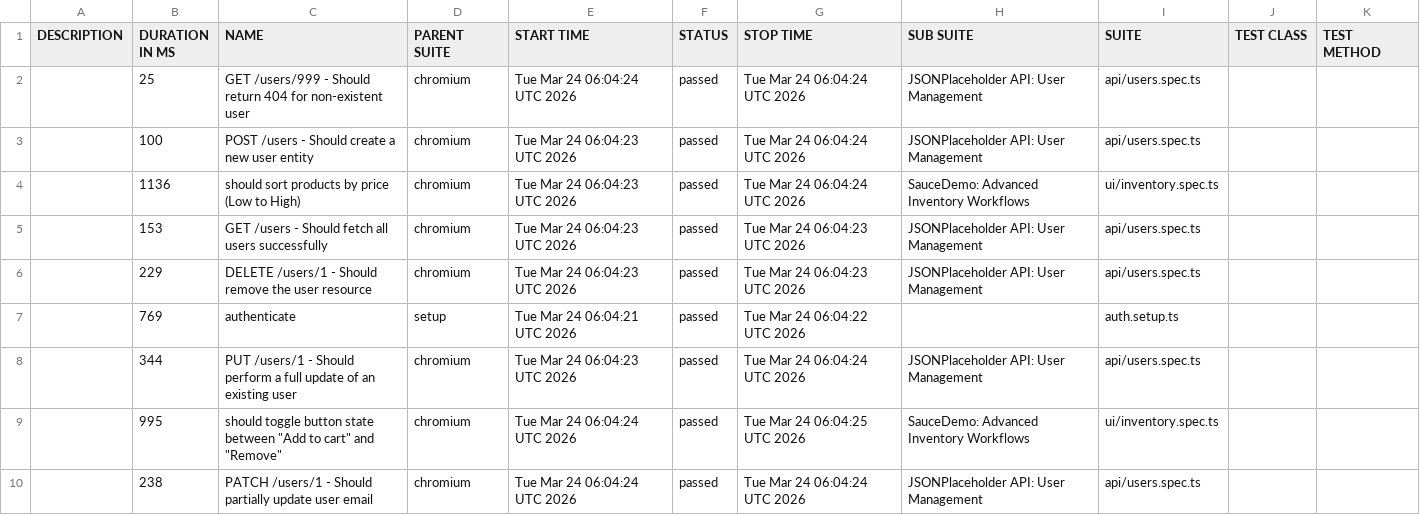
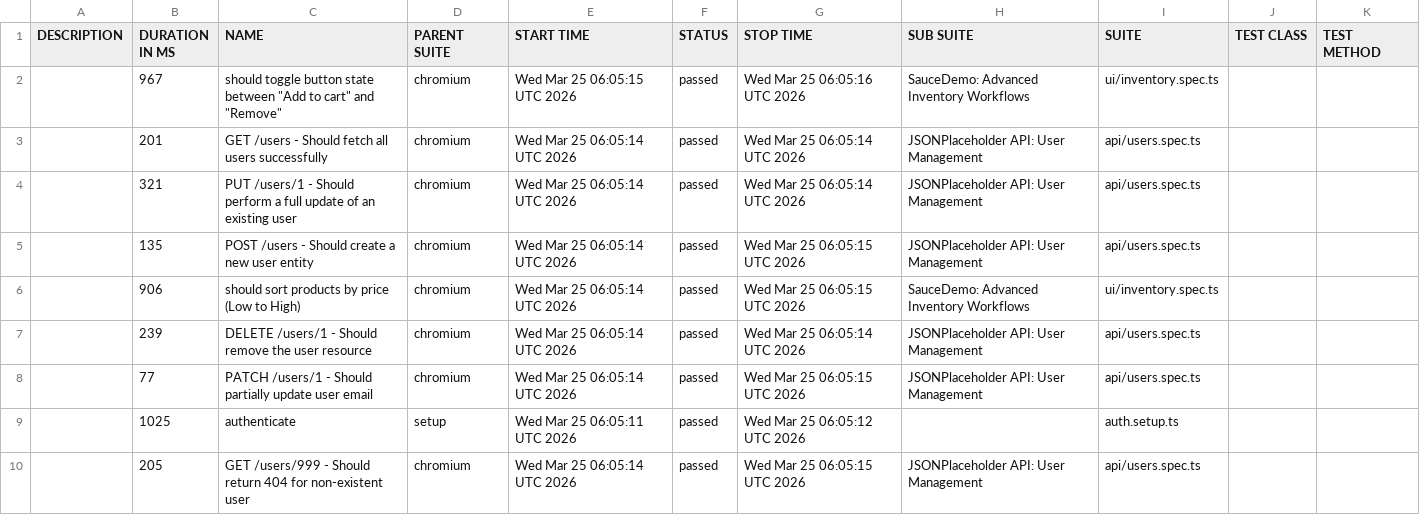
Before and after one commit to QAhmet1/soucedemo_playwright, a CSV file: data/suites.csv, drawn as a sheet.

```diff
--- a/data/suites.csv
+++ b/data/suites.csv
@@ -1,10 +1,10 @@
 "DESCRIPTION","DURATION IN MS","NAME","PARENT SUITE","START TIME","STATUS","STOP TIME","SUB SUITE","SUITE","TEST CLASS","TEST METHOD"
-"","25","GET /users/999 - Should return 404 for non-existent user","chromium","Tue Mar 24 06:04:24 UTC 2026","passed","Tue Mar 24 06:04:24 UTC 2026","JSONPlaceholder API: User Management","api/users.spec.ts","",""
-"","100","POST /users - Should create a new user entity","chromium","Tue Mar 24 06:04:23 UTC 2026","passed","Tue Mar 24 06:04:24 UTC 2026","JSONPlaceholder API: User Management","api/users.spec.ts","",""
-"","1136","should sort products by price (Low to High)","chromium","Tue Mar 24 06:04:23 UTC 2026","passed","Tue Mar 24 06:04:24 UTC 2026","SauceDemo: Advanced Inventory Workflows","ui/inventory.spec.ts","",""
-"","153","GET /users - Should fetch all users successfully","chromium","Tue Mar 24 06:04:23 UTC 2026","passed","Tue Mar 24 06:04:23 UTC 2026","JSONPlaceholder API: User Management","api/users.spec.ts","",""
-"","229","DELETE /users/1 - Should remove the user resource","chromium","Tue Mar 24 06:04:23 UTC 2026","passed","Tue Mar 24 06:04:23 UTC 2026","JSONPlaceholder API: User Management","api/users.spec.ts","",""
-"","769","authenticate","setup","Tue Mar 24 06:04:21 UTC 2026","passed","Tue Mar 24 06:04:22 UTC 2026","","auth.setup.ts","",""
-"","344","PUT /users/1 - Should perform a full update of an existing user","chromium","Tue Mar 24 06:04:23 UTC 2026","passed","Tue Mar 24 06:04:24 UTC 2026","JSONPlaceholder API: User Management","api/users.spec.ts","",""
-"","995","should toggle button state between ""Add to cart"" and ""Remove""","chromium","Tue Mar 24 06:04:24 UTC 2026","passed","Tue Mar 24 06:04:25 UTC 2026","SauceDemo: Advanced Inventory Workflows","ui/inventory.spec.ts","",""
-"","238","PATCH /users/1 - Should partially update user email","chromium","Tue Mar 24 06:04:24 UTC 2026","passed","Tue Mar 24 06:04:24 UTC 2026","JSONPlaceholder API: User Management","api/users.spec.ts","",""
+"","967","should toggle button state between ""Add to cart"" and ""Remove""","chromium","Wed Mar 25 06:05:15 UTC 2026","passed","Wed Mar 25 06:05:16 UTC 2026","SauceDemo: Advanced Inventory Workflows","ui/inventory.spec.ts","",""
+"","201","GET /users - Should fetch all users successfully","chromium","Wed Mar 25 06:05:14 UTC 2026","passed","Wed Mar 25 06:05:14 UTC 2026","JSONPlaceholder API: User Management","api/users.spec.ts","",""
+"","321","PUT /users/1 - Should perform a full update of an existing user","chromium","Wed Mar 25 06:05:14 UTC 2026","passed","Wed Mar 25 06:05:14 UTC 2026","JSONPlaceholder API: User Management","api/users.spec.ts","",""
+"","135","POST /users - Should create a new user entity","chromium","Wed Mar 25 06:05:14 UTC 2026","passed","Wed Mar 25 06:05:15 UTC 2026","JSONPlaceholder API: User Management","api/users.spec.ts","",""
+"","906","should sort products by price (Low to High)","chromium","Wed Mar 25 06:05:14 UTC 2026","passed","Wed Mar 25 06:05:15 UTC 2026","SauceDemo: Advanced Inventory Workflows","ui/inventory.spec.ts","",""
+"","239","DELETE /users/1 - Should remove the user resource","chromium","Wed Mar 25 06:05:14 UTC 2026","passed","Wed Mar 25 06:05:14 UTC 2026","JSONPlaceholder API: User Management","api/users.spec.ts","",""
+"","77","PATCH /users/1 - Should partially update user email","chromium","Wed Mar 25 06:05:14 UTC 2026","passed","Wed Mar 25 06:05:15 UTC 2026","JSONPlaceholder API: User Management","api/users.spec.ts","",""
+"","1025","authenticate","setup","Wed Mar 25 06:05:11 UTC 2026","passed","Wed Mar 25 06:05:12 UTC 2026","","auth.setup.ts","",""
+"","205","GET /users/999 - Should return 404 for non-existent user","chromium","Wed Mar 25 06:05:14 UTC 2026","passed","Wed Mar 25 06:05:15 UTC 2026","JSONPlaceholder API: User Management","api/users.spec.ts","",""
```
Also changed, not shown: 39 other files.
